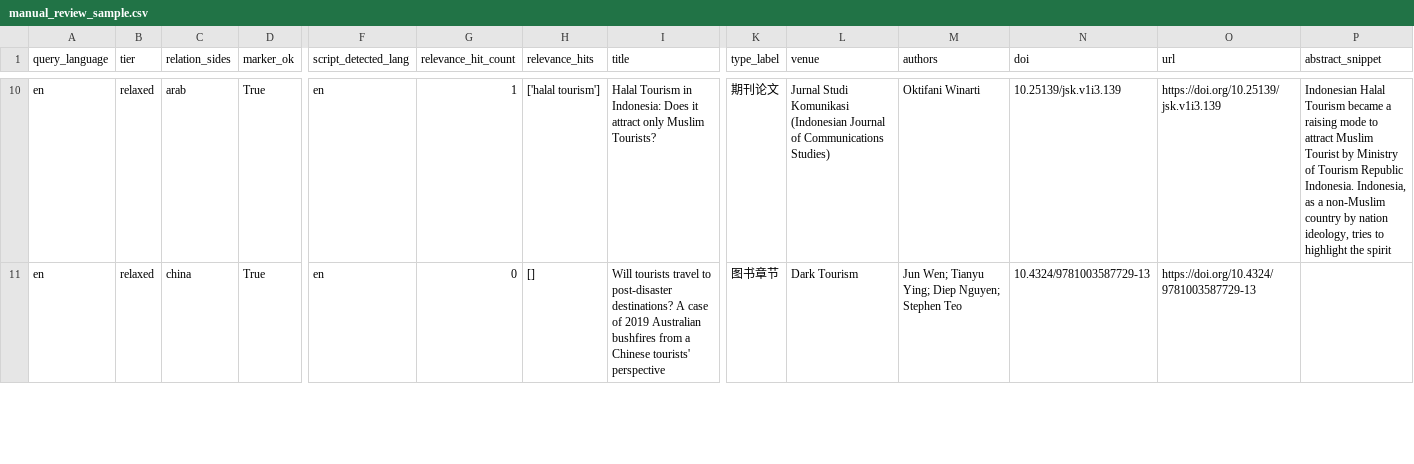
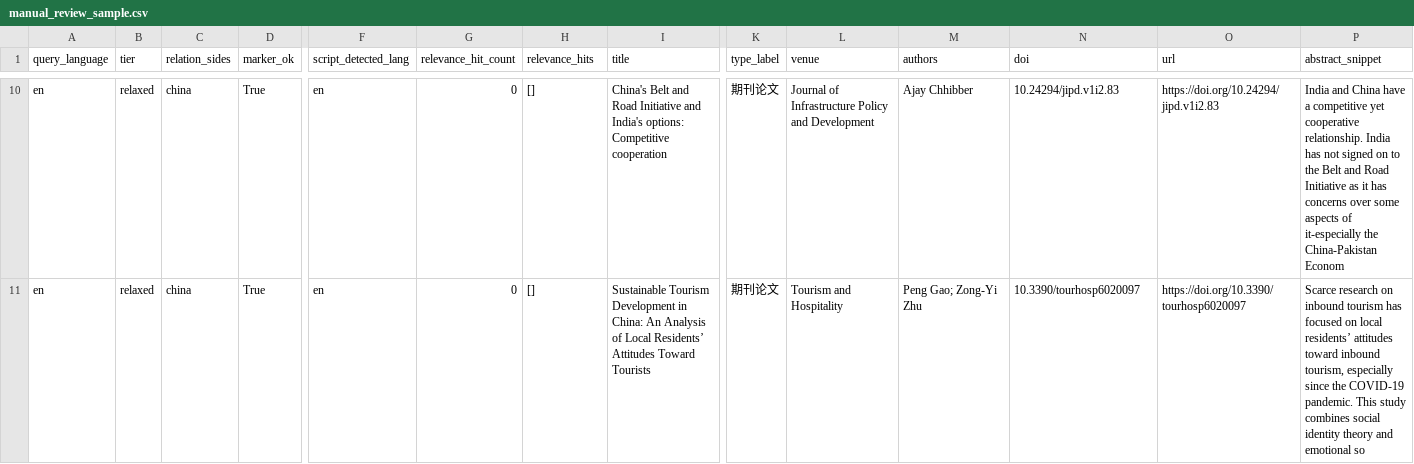
Before and after one commit to shiye1274/china_arab_tourism, a CSV file: data_en_crossref/manual_review_sample.csv, drawn as a sheet; only a part is shown, gaps mark what is left out; the diff covers the shown part only; the diff names each change by its address in the sheet, - before the commit and + after, or states it on an @@ line.

Commit message:
re-crawl English China-Arab tourism corpus (Crossref, PLAN keywords, 3500 records)
- apply PLAN_重新抓取.md keyword groups G1-G5 and add GCC markers
- regenerate combined.jsonl/csv, report, validation, manual review sample
- strict(both)=198, relaxed=3302; DOI 40/40 verified; language agreement 1.0

```diff
--- a/data_en_crossref/manual_review_sample.csv
+++ b/data_en_crossref/manual_review_sample.csv
-C10 (relation_sides): arab
+C10 (relation_sides): china
-G10 (relevance_hit_count): 1
+G10 (relevance_hit_count): 0
-H10 (relevance_hits): ['halal tourism']
+H10 (relevance_hits): []
-I10 (title): Halal Tourism in Indonesia: Does it attract only Muslim Tourists?
+I10 (title): China's Belt and Road Initiative and India's options: Competitive cooperation
-L10 (venue): Jurnal Studi Komunikasi (Indonesian Journal of Communications Studies)
+L10 (venue): Journal of Infrastructure Policy and Development
-M10 (authors): Oktifani Winarti
+M10 (authors): Ajay Chhibber
-N10 (doi): 10.25139/jsk.v1i3.139
+N10 (doi): 10.24294/jipd.v1i2.83
-O10 (url): https://doi.org/10.25139/jsk.v1i3.139
+O10 (url): https://doi.org/10.24294/jipd.v1i2.83
-P10 (abstract_snippet): Indonesian Halal Tourism became a raising mode to attract Muslim Tourist by Ministry of Tourism Republic Indonesia. Indonesia, as a non-Muslim country by nation ideology, tries to highlight the spirit
+P10 (abstract_snippet): India and China have a competitive yet cooperative relationship. India has not signed on to the Belt and Road Initiative as it has concerns over some aspects of it-especially the China-Pakistan Econom
-I11 (title): Will tourists travel to post-disaster destinations? A case of 2019 Australian bushfires from a Chinese tourists' perspective
+I11 (title): Sustainable Tourism Development in China: An Analysis of Local Residents’ Attitudes Toward Tourists
-K11 (type_label): 图书章节
+K11 (type_label): 期刊论文
-L11 (venue): Dark Tourism
+L11 (venue): Tourism and Hospitality
-M11 (authors): Jun Wen; Tianyu Ying; Diep Nguyen; Stephen Teo
+M11 (authors): Peng Gao; Zong-Yi Zhu
-N11 (doi): 10.4324/9781003587729-13
+N11 (doi): 10.3390/tourhosp6020097
-O11 (url): https://doi.org/10.4324/9781003587729-13
+O11 (url): https://doi.org/10.3390/tourhosp6020097
-P11 (abstract_snippet): (empty)
+P11 (abstract_snippet): Scarce research on inbound tourism has focused on local residents’ attitudes toward inbound tourism, especially since the COVID-19 pandemic. This study combines social identity theory and emotional so
```
Also changed, not shown: 5 removed rows and 90 edited cells elsewhere in this file, 7 other files.
